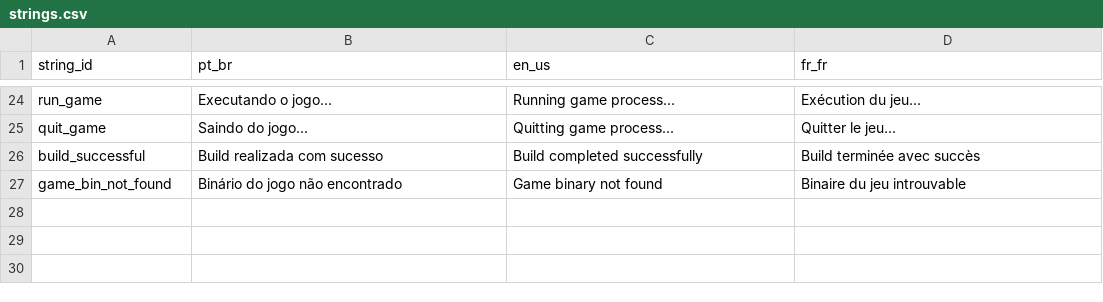
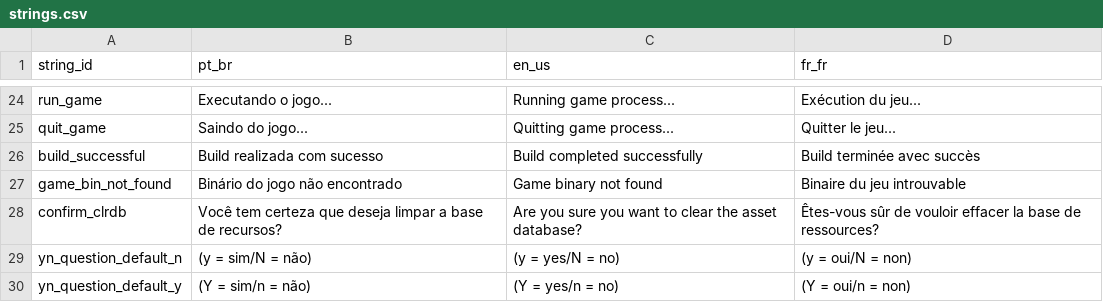
Before and after one commit to caio-costa-gossi/MyGameStudio, a CSV file: MyGameStudio/strings.csv, drawn as a sheet; only a part is shown, gaps mark what is left out.

Commit message:
Localization for clrdb command

```diff
--- a/MyGameStudio/strings.csv
+++ b/MyGameStudio/strings.csv
@@ -27 +27,4 @@ build_successful,Build realizada com sucesso,Build completed successfully,Build
 game_bin_not_found,Binário do jogo não encontrado,Game binary not found,Binaire du jeu introuvable
+confirm_clrdb,Você tem certeza que deseja limpar a base de recursos?,Are you sure you want to clear the asset database?,Êtes-vous sûr de vouloir effacer la base de ressources?
+yn_question_default_n,(y = sim/N = não),(y = yes/N = no),(y = oui/N = non)
+yn_question_default_y,(Y = sim/n = não),(Y = yes/n = no),(Y = oui/n = non)
```
Also changed, not shown: 2 other files.
